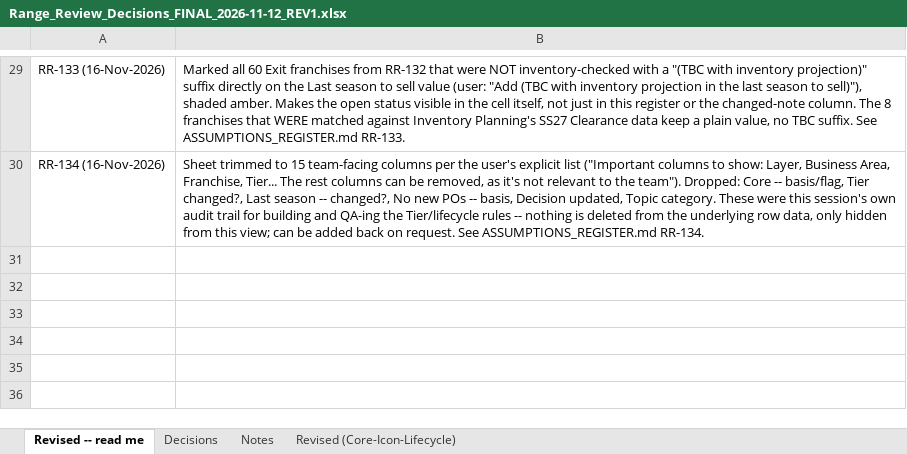
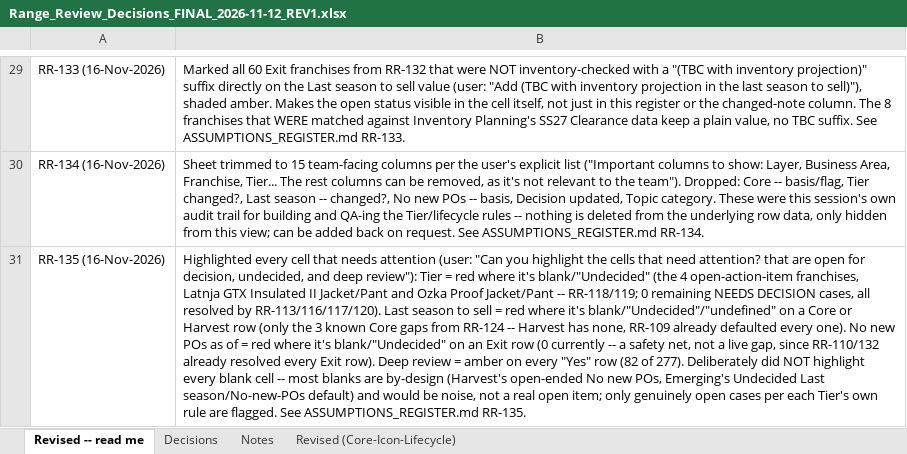
Before and after one commit to surflongboard/project_bob, an Excel workbook: data/range_review/outputs/archive/Range_Review_Decisions_FINAL_2026-11-12_REV1.xlsx, sheet Revised -- read me, drawn as a sheet; only a part is shown, gaps mark what is left out; values as stored, in another font and other column widths than the file's, no borders; the diff names each change by its address in the sheet, - before the commit and + after, or states it on an @@ line.

```diff
--- a/data/range_review/outputs/archive/Range_Review_Decisions_FINAL_2026-11-12_REV1.xlsx (sheet Revised -- read me)
+++ b/data/range_review/outputs/archive/Range_Review_Decisions_FINAL_2026-11-12_REV1.xlsx (sheet Revised -- read me)
+row 31: RR-135 (16-Nov-2026) | Highlighted every cell that needs attention (user: "Can you highlight the cells that need attention? that are open for decision, undecided, and deep review"): Tier = red where it's blank/"Undecided" (the 4 open-action-item franchises, Latnja GTX Insulated II Jacket/Pant and Ozka Proof Jacket/Pant -- RR-118/119; 0 remaining NEEDS DECISION cases, all resolved by RR-113/116/117/120). Last season to sell = red where it's blank/"Undecided"/"undefined" on a Core or Harvest row (only the 3 known Core gaps from RR-124 -- Harvest has none, RR-109 already defaulted every one). No new POs as of = red where it's blank/"Undecided" on an Exit row (0 currently -- a safety net, not a live gap, since RR-110/132 already resolved every Exit row). Deep review = amber on every "Yes" row (82 of 277). Deliberately did NOT highlight every blank cell -- most blanks are by-design (Harvest's open-ended No new POs, Emerging's Undecided Last season/No-new-POs default) and would be noise, not a real open item; only genuinely open cases per each Tier's own rule are flagged. See ASSUMPTIONS_REGISTER.md RR-135.
```
Also changed, not shown: sheet Revised (Core-Icon-Lifecycle), 1 other file.
